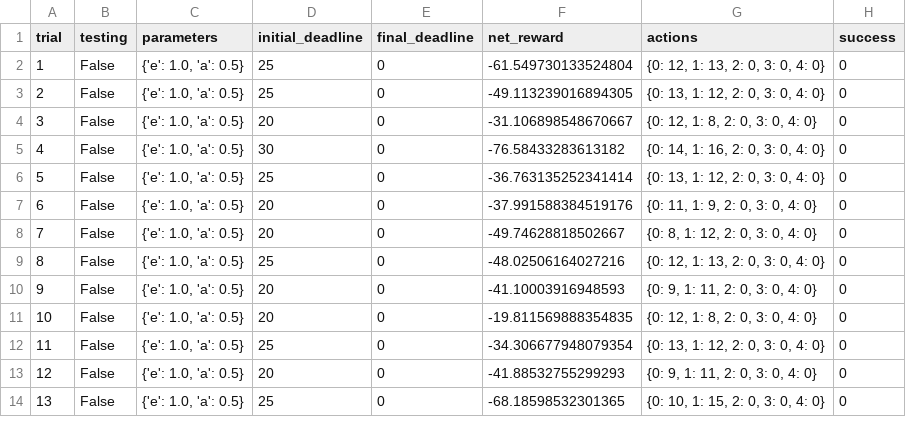
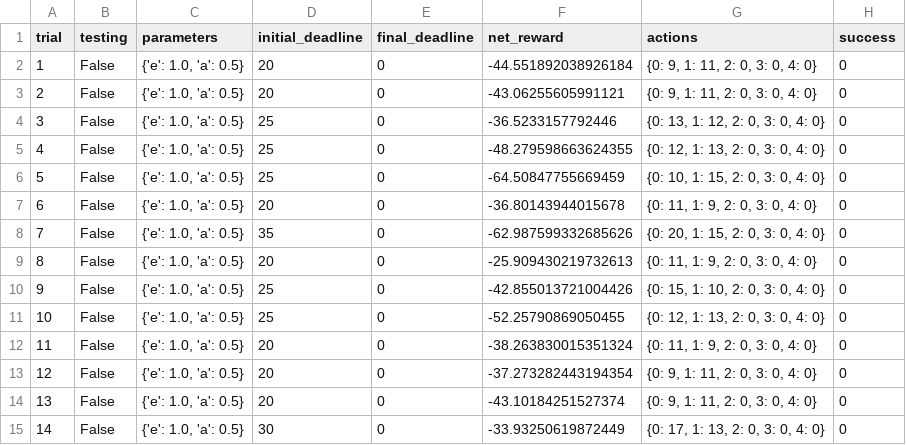
Before and after one commit to amrishpurohit/machine-learning, a CSV file: projects/smartcab/smartcab/logs/sim_no-learning.csv, drawn as a sheet; only a part is shown; addresses are those after the commit; the diff covers the shown part only; the diff names each change by its address in the sheet, - before the commit and + after, or states it on an @@ line.

```diff
--- a/projects/smartcab/smartcab/logs/sim_no-learning.csv
+++ b/projects/smartcab/smartcab/logs/sim_no-learning.csv
-D2:D3 (initial_deadline): 25
+D2:D3 (initial_deadline): 20
-F2 (net_reward): -61.549730133524804
+F2 (net_reward): -44.551892038926184
-G2 (actions): {0: 12, 1: 13, 2: 0, 3: 0, 4: 0}
+G2 (actions): {0: 9, 1: 11, 2: 0, 3: 0, 4: 0}
-F3 (net_reward): -49.113239016894305
+F3 (net_reward): -43.06255605991121
-G3 (actions): {0: 13, 1: 12, 2: 0, 3: 0, 4: 0}
+G3 (actions): {0: 9, 1: 11, 2: 0, 3: 0, 4: 0}
-D4 (initial_deadline): 20
+D4 (initial_deadline): 25
-F4 (net_reward): -31.106898548670667
+F4 (net_reward): -36.5233157792446
-G4 (actions): {0: 12, 1: 8, 2: 0, 3: 0, 4: 0}
+G4 (actions): {0: 13, 1: 12, 2: 0, 3: 0, 4: 0}
-D5 (initial_deadline): 30
+D5 (initial_deadline): 25
-F5 (net_reward): -76.58433283613182
+F5 (net_reward): -48.279598663624355
-G5 (actions): {0: 14, 1: 16, 2: 0, 3: 0, 4: 0}
+G5 (actions): {0: 12, 1: 13, 2: 0, 3: 0, 4: 0}
-F6 (net_reward): -36.763135252341414
+F6 (net_reward): -64.50847755669459
-G6 (actions): {0: 13, 1: 12, 2: 0, 3: 0, 4: 0}
+G6 (actions): {0: 10, 1: 15, 2: 0, 3: 0, 4: 0}
-F7 (net_reward): -37.991588384519176
+F7 (net_reward): -36.80143944015678
+row 8: 7 | False | {'e': 1.0, 'a': 0.5} | 35 | 0 | -62.987599332685626 | {0: 20, 1: 15, 2: 0, 3: 0, 4: 0} | 0
@@ column A (trial) renumbered between rows 9 and 40 @@
-F9 (net_reward): -49.74628818502667
+F9 (net_reward): -25.909430219732613
-G9 (actions): {0: 8, 1: 12, 2: 0, 3: 0, 4: 0}
+G9 (actions): {0: 11, 1: 9, 2: 0, 3: 0, 4: 0}
-F10 (net_reward): -48.02506164027216
+F10 (net_reward): -42.855013721004426
-G10 (actions): {0: 12, 1: 13, 2: 0, 3: 0, 4: 0}
+G10 (actions): {0: 15, 1: 10, 2: 0, 3: 0, 4: 0}
-D11 (initial_deadline): 20
+D11 (initial_deadline): 25
-F11 (net_reward): -41.10003916948593
+F11 (net_reward): -52.25790869050455
-G11 (actions): {0: 9, 1: 11, 2: 0, 3: 0, 4: 0}
+G11 (actions): {0: 12, 1: 13, 2: 0, 3: 0, 4: 0}
-F12 (net_reward): -19.811569888354835
+F12 (net_reward): -38.263830015351324
-G12 (actions): {0: 12, 1: 8, 2: 0, 3: 0, 4: 0}
+G12 (actions): {0: 11, 1: 9, 2: 0, 3: 0, 4: 0}
-D13 (initial_deadline): 25
+D13 (initial_deadline): 20
-F13 (net_reward): -34.306677948079354
+F13 (net_reward): -37.273282443194354
-G13 (actions): {0: 13, 1: 12, 2: 0, 3: 0, 4: 0}
+G13 (actions): {0: 9, 1: 11, 2: 0, 3: 0, 4: 0}
-F14 (net_reward): -41.88532755299293
+F14 (net_reward): -43.10184251527374
-D15 (initial_deadline): 25
+D15 (initial_deadline): 30
-F15 (net_reward): -68.18598532301365
+F15 (net_reward): -33.93250619872449
-G15 (actions): {0: 10, 1: 15, 2: 0, 3: 0, 4: 0}
+G15 (actions): {0: 17, 1: 13, 2: 0, 3: 0, 4: 0}
```
Also changed, not shown: 9 added rows and 37 edited cells elsewhere in this file, 3 other files.
